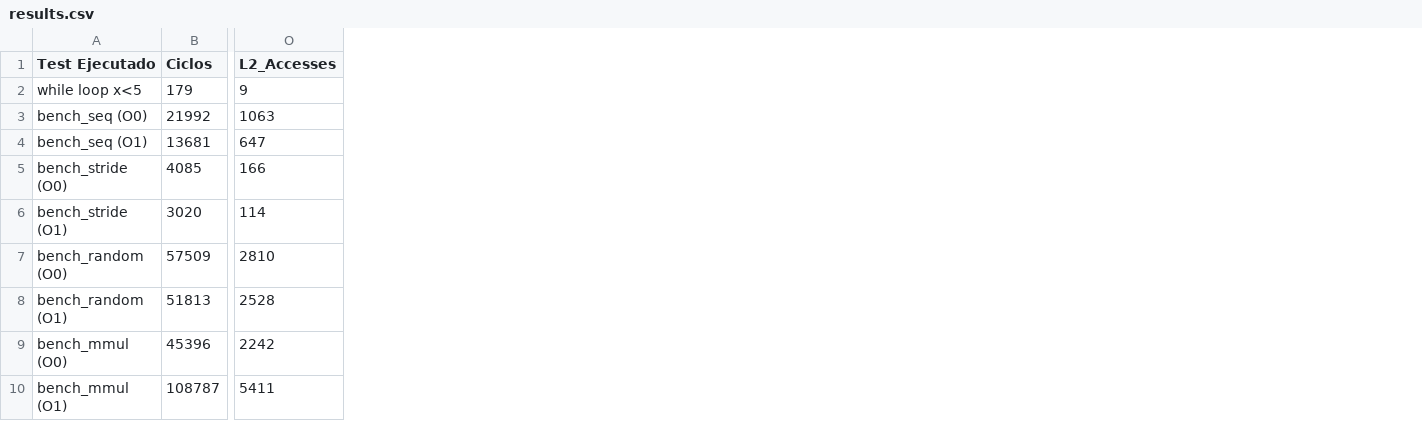
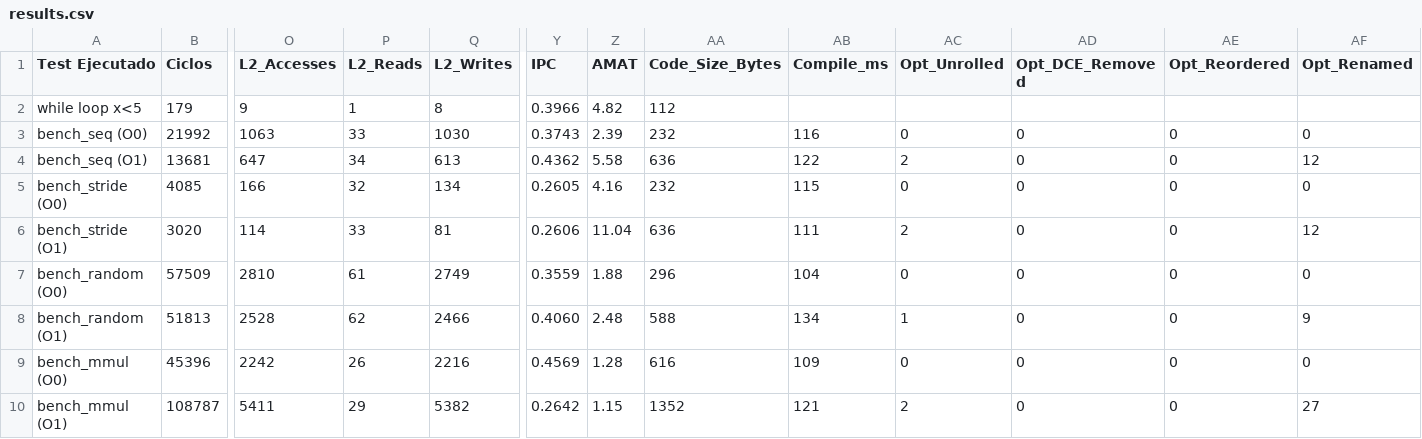
Before and after one commit to Fabbbri/myCEcraft, a CSV file: arqui/outputs/reports/results.csv, drawn as a sheet; only a part is shown, gaps mark what is left out; the diff names each change by its address in the sheet, - before the commit and + after, or states it on an @@ line.

```diff
--- a/arqui/outputs/reports/results.csv
+++ b/arqui/outputs/reports/results.csv
+column P (L2_Reads), rows 2-10: 1 | 33 | 34 | 32 | 33 | 61 | 62 | 26 | 29
+column Q (L2_Writes), rows 2-10: 8 | 1030 | 613 | 134 | 81 | 2749 | 2466 | 2216 | 5382
+column Y (IPC), rows 2-10: 0.3966 | 0.3743 | 0.4362 | 0.2605 | 0.2606 | 0.3559 | 0.4060 | 0.4569 | 0.2642
+column Z (AMAT), rows 2-10: 4.82 | 2.39 | 5.58 | 4.16 | 11.04 | 1.88 | 2.48 | 1.28 | 1.15
+column AA (Code_Size_Bytes), rows 2-10: 112 | 232 | 636 | 232 | 636 | 296 | 588 | 616 | 1352
+column AB (Compile_ms), rows 3-10: 116 | 122 | 115 | 111 | 104 | 134 | 109 | 121
+column AC (Opt_Unrolled), rows 3-10: 0 | 2 | 0 | 2 | 0 | 1 | 0 | 2
+column AD (Opt_DCE_Removed), rows 3-10: all 0
+column AE (Opt_Reordered), rows 3-10: all 0
+column AF (Opt_Renamed), rows 3-10: 0 | 12 | 0 | 12 | 0 | 9 | 0 | 27
```
Also changed, not shown: 36 other files.
